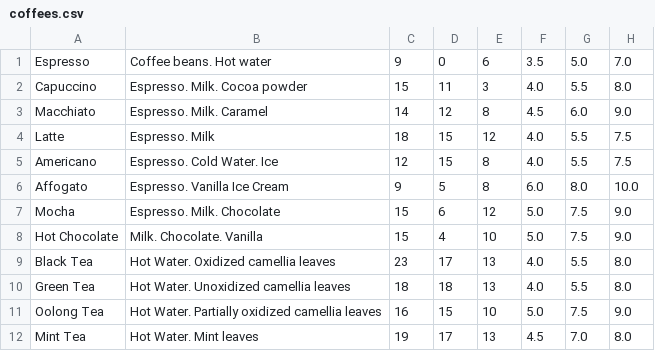
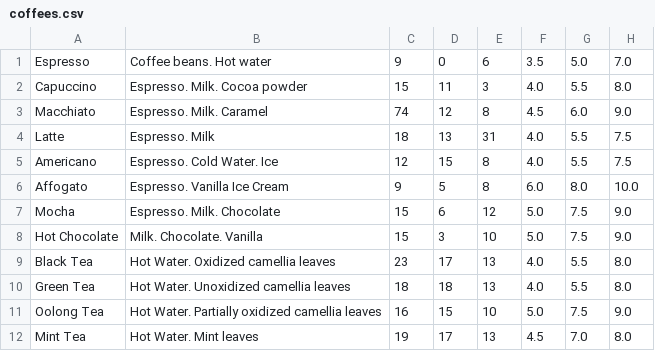
Before and after one commit to larryfsg/Java-Cafe, a CSV file: data/coffees.csv (was src/coffees.csv), drawn as a sheet.

```diff
--- a/src/coffees.csv
+++ b/data/coffees.csv
@@ -2,4 +2,4 @@ Espresso,Coffee beans. Hot water,9,0,6,3.5,5.0,7.0
 Capuccino,Espresso. Milk. Cocoa powder,15,11,3,4.0,5.5,8.0
-Macchiato,Espresso. Milk. Caramel,14,12,8,4.5,6.0,9.0
-Latte,Espresso. Milk,18,15,12,4.0,5.5,7.5
+Macchiato,Espresso. Milk. Caramel,74,12,8,4.5,6.0,9.0
+Latte,Espresso. Milk,18,13,31,4.0,5.5,7.5
 Americano,Espresso. Cold Water. Ice,12,15,8,4.0,5.5,7.5
@@ -7,3 +7,3 @@ Affogato,Espresso. Vanilla Ice Cream,9,5,8,6.0,8.0,10.0
 Mocha,Espresso. Milk. Chocolate,15,6,12,5.0,7.5,9.0
-Hot Chocolate,Milk. Chocolate. Vanilla,15,4,10,5.0,7.5,9.0
+Hot Chocolate,Milk. Chocolate. Vanilla,15,3,10,5.0,7.5,9.0
 Black Tea,Hot Water. Oxidized camellia leaves,23,17,13,4.0,5.5,8.0
```
Also changed, not shown: data/sales.csv, 10 other files.
